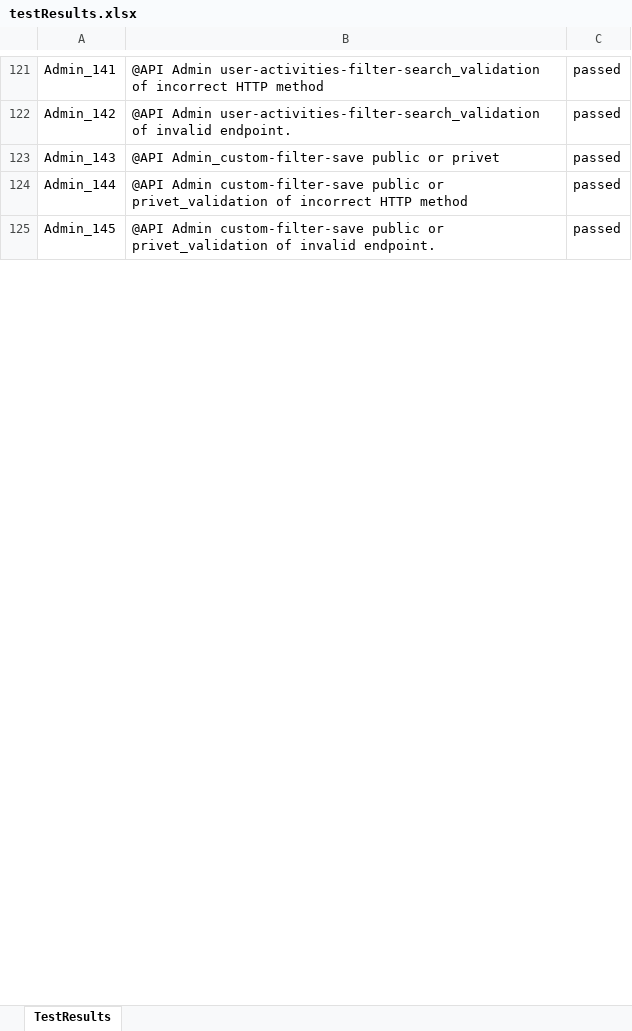
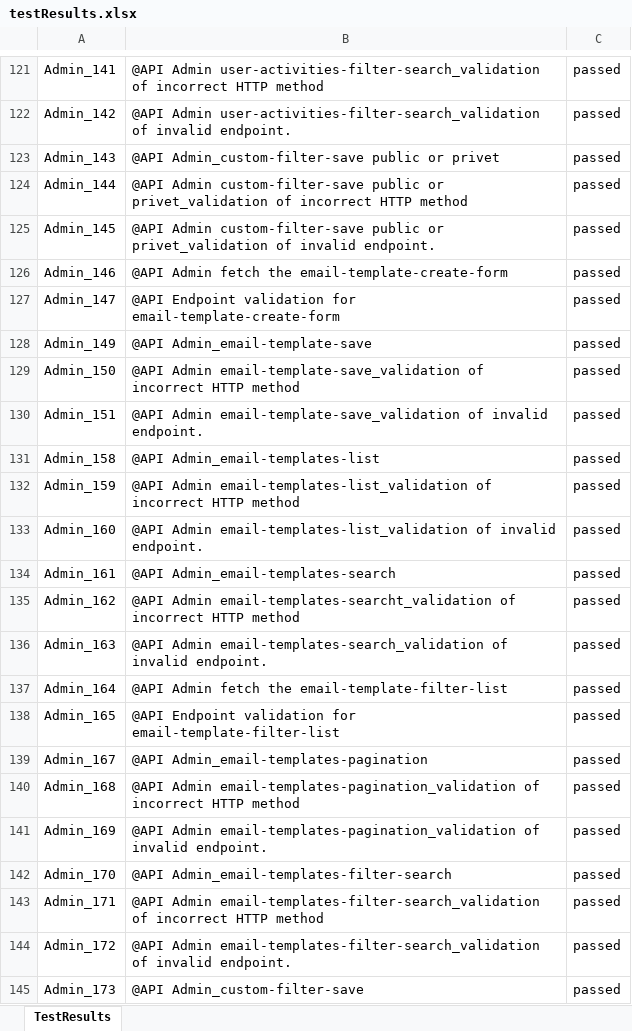
Before and after one commit to RaghuCPatel/Elumina, an Excel workbook: testResults.xlsx, sheet TestResults, drawn as a sheet; only a part is shown, gaps mark what is left out; values as stored, in another font and other column widths than the file's, no borders; the diff covers the shown part only; the diff names each change by its address in the sheet, - before the commit and + after, or states it on an @@ line.

```diff
--- a/testResults.xlsx (sheet TestResults)
+++ b/testResults.xlsx (sheet TestResults)
+row 126: Admin_146 | @API Admin fetch the email-template-create-form | passed
+row 127: Admin_147 | @API Endpoint validation for email-template-create-form | passed
+row 128: Admin_149 | @API Admin_email-template-save | passed
+row 129: Admin_150 | @API Admin email-template-save_validation of incorrect HTTP method | passed
+row 130: Admin_151 | @API Admin email-template-save_validation of invalid endpoint. | passed
+row 131: Admin_158 | @API Admin_email-templates-list | passed
+row 132: Admin_159 | @API Admin email-templates-list_validation of incorrect HTTP method | passed
+row 133: Admin_160 | @API Admin email-templates-list_validation of invalid endpoint. | passed
+row 134: Admin_161 | @API Admin_email-templates-search | passed
+row 135: Admin_162 | @API Admin email-templates-searcht_validation of incorrect HTTP method | passed
+row 136: Admin_163 | @API Admin email-templates-search_validation of invalid endpoint. | passed
+row 137: Admin_164 | @API Admin fetch the email-template-filter-list | passed
+row 138: Admin_165 | @API Endpoint validation for email-template-filter-list | passed
+row 139: Admin_167 | @API Admin_email-templates-pagination | passed
+row 140: Admin_168 | @API Admin email-templates-pagination_validation of incorrect HTTP method | passed
+row 141: Admin_169 | @API Admin email-templates-pagination_validation of invalid endpoint. | passed
+row 142: Admin_170 | @API Admin_email-templates-filter-search | passed
+row 143: Admin_171 | @API Admin email-templates-filter-search_validation of incorrect HTTP method | passed
+row 144: Admin_172 | @API Admin email-templates-filter-search_validation of invalid endpoint. | passed
+row 145: Admin_173 | @API Admin_custom-filter-save | passed
```
Also changed, not shown: 215 added rows and 25 edited cells elsewhere in this sheet, 8 other files.
